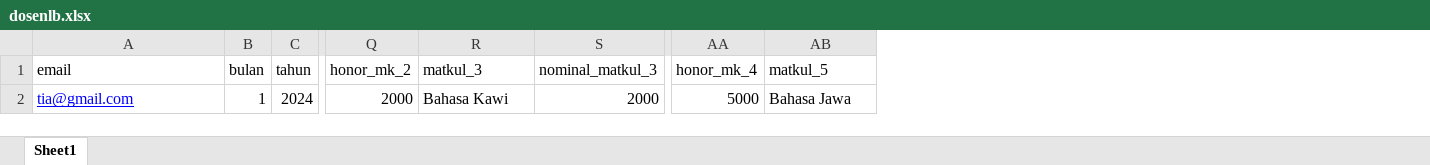
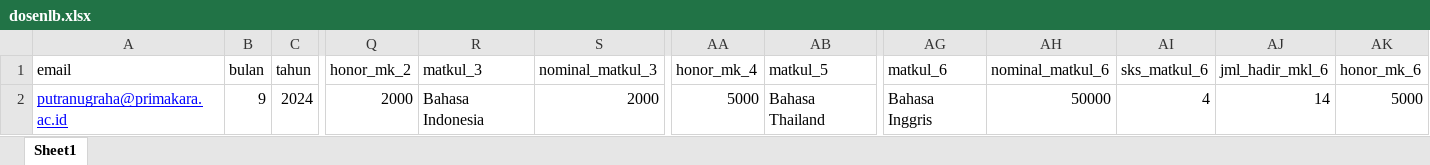
Before and after one commit to arinatas/slip_gaji, an Excel workbook: public/contoh-excel/dosenlb.xlsx, sheet Sheet1, drawn as a sheet; only a part is shown, gaps mark what is left out; values as stored, in another font and other column widths than the file's, no borders; the diff names each change by its address in the sheet, - before the commit and + after, or states it on an @@ line.

Commit message:
menambahkan field makul 6 di dosen lb admin

```diff
--- a/public/contoh-excel/dosenlb.xlsx (sheet Sheet1)
+++ b/public/contoh-excel/dosenlb.xlsx (sheet Sheet1)
+column AG (matkul_6), row 2: Bahasa Inggris
+column AH (nominal_matkul_6), row 2: 50000
+column AI (sks_matkul_6), row 2: 4
+column AJ (jml_hadir_mkl_6), row 2: 14
+column AK (honor_mk_6), row 2: 5000
-A2 (email): tia@gmail.com
+A2 (email): putranugraha@primakara.ac.id
-B2 (bulan): 1
+B2 (bulan): 9
-R2 (matkul_3): Bahasa Kawi
+R2 (matkul_3): Bahasa Indonesia
-AB2 (matkul_5): Bahasa Jawa
+AB2 (matkul_5): Bahasa Thailand
```
Also changed, not shown: 6 other files.
